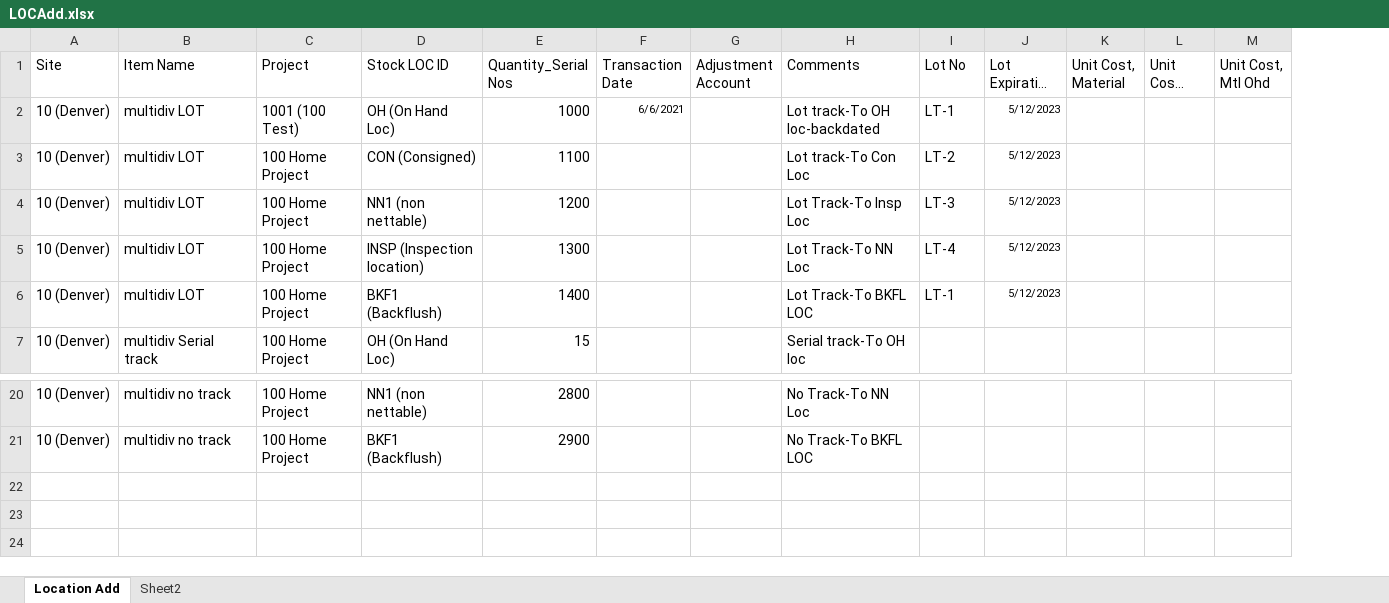
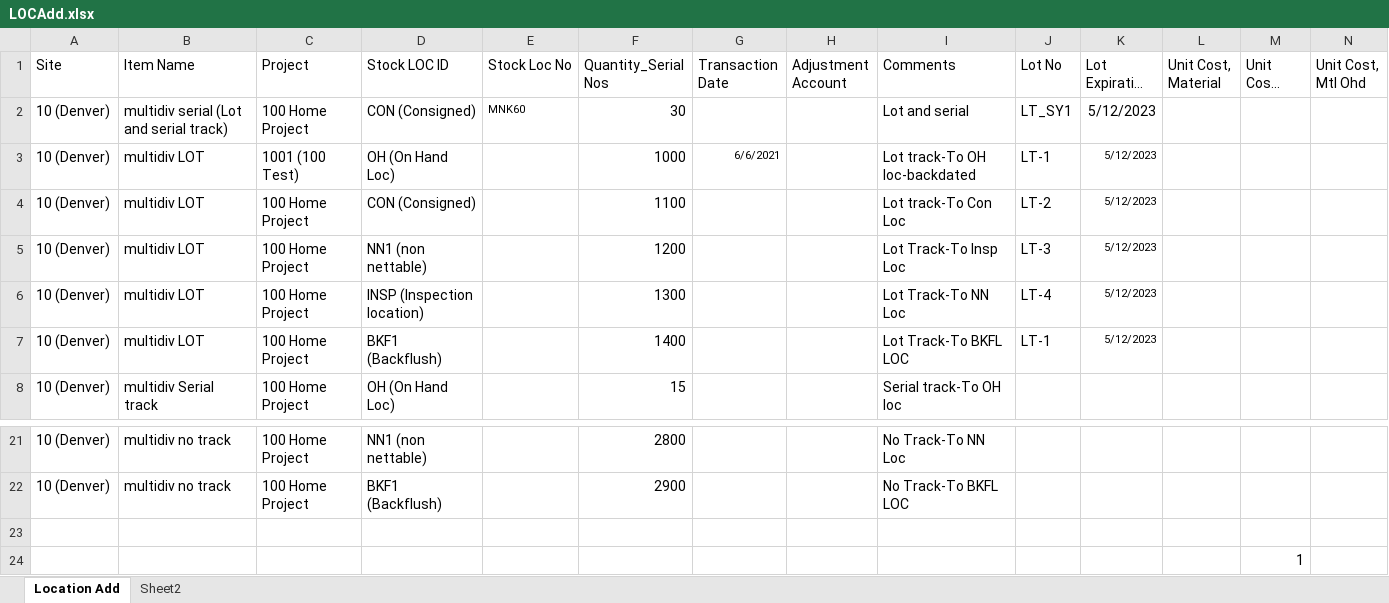
Before and after one commit to msuryawanshi20/rstk_PROVAR-COPADO, an Excel workbook: templates/LOCAdd.xlsx, sheet Location Add, drawn as a sheet; only a part is shown, gaps mark what is left out; long unchanged cells end in …; values as stored, in another font and other column widths than the file's, no borders; addresses are those after the commit; rows hold the shown columns only; the diff names each change by its address in the sheet, - before the commit and + after, or states it on an @@ line.

```diff
--- a/templates/LOCAdd.xlsx (sheet Location Add)
+++ b/templates/LOCAdd.xlsx (sheet Location Add)
+column E (Stock Loc No), empty
+row 2: 10 (Denver) | multidiv serial (Lot and serial track) | 100 Home Project | CON (Consigned) | MNK60 | 30 |  |  | Lot and serial | LT_SY1 | 5/12/2023
+row 23: (empty)
+row 24:  |  |  |  |  |  |  |  |  |  |  |  | 1
```
Also changed, not shown: templates/LocationToLocation.xlsx, templates/RSTK-9118_SYDATA-LocAdd.xlsx, 37 other files.
